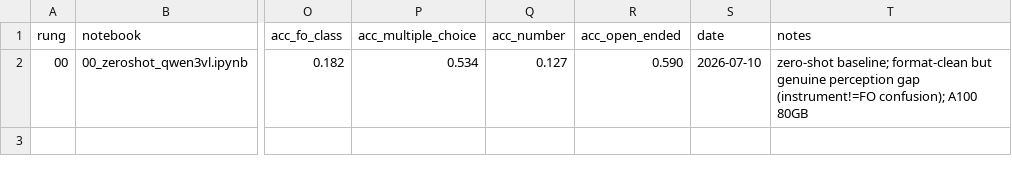
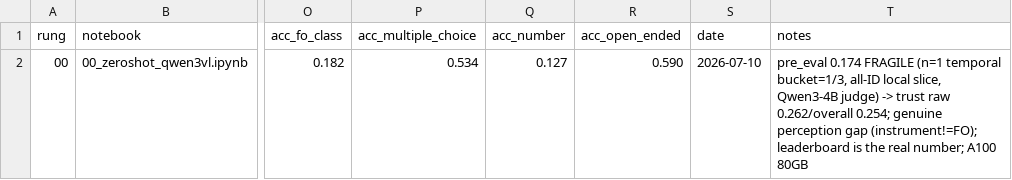
Before and after one commit to RodMed0709/ORENA-Challenge-MEXICO, a CSV file: experiments/00-baseline/RESULTS.csv, drawn as a sheet; only a part is shown, gaps mark what is left out; the diff names each change by its address in the sheet, - before the commit and + after, or states it on an @@ line.

Commit message:
docs(00-baseline): add adversarial-review trust caveats to baseline result
pre_evaluation_score=0.174 is a fragile local-slice figure (n=1 temporal bucket=1/3,
all-ID local test, Qwen3-4B judge substituted); report raw 0.262/overall 0.254 as the
robust signal, leaderboard is authoritative. Log known issues (fps via get_avg_fps,
last-frame clamp logging, multi-frame temporal, confirm eval judge).

```diff
--- a/experiments/00-baseline/RESULTS.csv
+++ b/experiments/00-baseline/RESULTS.csv
-T2 (notes): zero-shot baseline; format-clean but genuine perception gap (instrument!=FO confusion); A100 80GB
+T2 (notes): pre_eval 0.174 FRAGILE (n=1 temporal bucket=1/3, all-ID local slice, Qwen3-4B judge) -> trust raw 0.262/overall 0.254; genuine perception gap (instrument!=FO); leaderboard is the real number; A100 80GB
```
Also changed, not shown: 2 other files.
